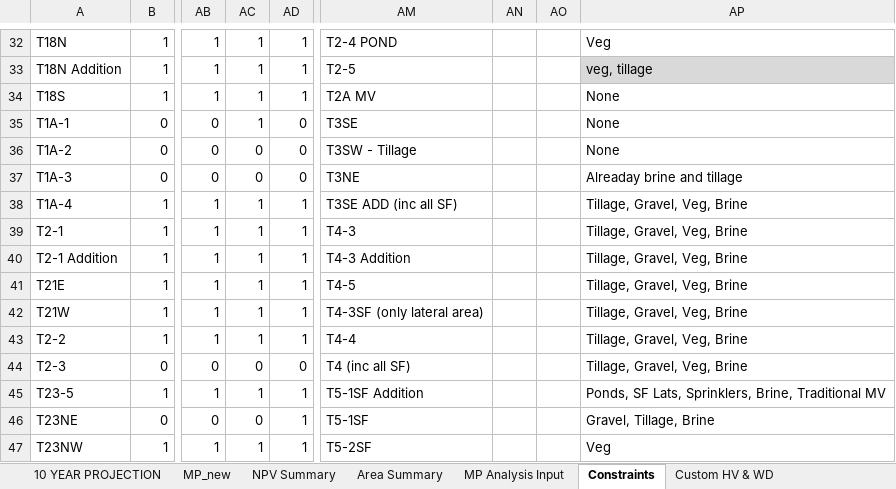
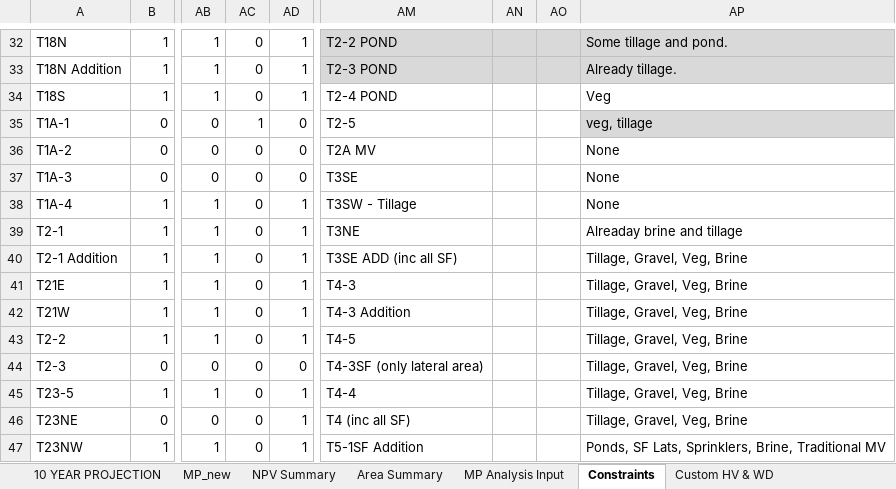
Before and after one commit to jwbannister/master_proj, an Excel workbook: MP LAUNCHPAD.xlsx, sheet Constraints, drawn as a sheet; only a part is shown, gaps mark what is left out; values as stored, in another font and other column widths than the file's, no borders; conditional formats not drawn; the diff covers the shown part only; the diff names each change by its address in the sheet, - before the commit and + after, or states it on an @@ line.

```diff
--- a/MP LAUNCHPAD.xlsx (sheet Constraints)
+++ b/MP LAUNCHPAD.xlsx (sheet Constraints)
-AC32:AC34: 1
+AC32:AC34: 0
-AM32: T2-4 POND
+AM32: T2-2 POND
-AM32:AP32 fill: none
+AM32:AP32 fill: #D9D9D9
-AP32: Veg
+AP32: Some tillage and pond.
-AM33: T2-5
+AM33: T2-3 POND
-AM33:AO33 fill: none
+AM33:AO33 fill: #D9D9D9
-AP33: veg, tillage
+AP33: Already tillage.
-AM34: T2A MV
+AM34: T2-4 POND
-AP34: None
+AP34: Veg
-AM35: T3SE
+AM35: T2-5
-AP35: None
+AP35: veg, tillage
-AP35 fill: none
+AP35 fill: #D9D9D9
-AM36: T3SW - Tillage
+AM36: T2A MV
-AM37: T3NE
+AM37: T3SE
-AP37: Alreaday brine and tillage
+AP37: None
-AC38:AC43: 1
+AC38:AC43: 0
-AM38: T3SE ADD (inc all SF)
+AM38: T3SW - Tillage
-AP38: Tillage, Gravel, Veg, Brine
+AP38: None
-AM39: T4-3
+AM39: T3NE
-AP39: Tillage, Gravel, Veg, Brine
+AP39: Alreaday brine and tillage
-AM40: T4-3 Addition
+AM40: T3SE ADD (inc all SF)
-AM41: T4-5
+AM41: T4-3
-AM42: T4-3SF (only lateral area)
+AM42: T4-3 Addition
-AM43: T4-4
+AM43: T4-5
-AM44: T4 (inc all SF)
+AM44: T4-3SF (only lateral area)
-AC45: 1
+AC45: 0
-AM45: T5-1SF Addition
+AM45: T4-4
-AP45: Ponds, SF Lats, Sprinklers, Brine, Traditional MV
+AP45: Tillage, Gravel, Veg, Brine
-AM46: T5-1SF
+AM46: T4 (inc all SF)
-AP46: Gravel, Tillage, Brine
+AP46: Tillage, Gravel, Veg, Brine
-AC47: 1
+AC47: 0
-AM47: T5-2SF
+AM47: T5-1SF Addition
-AP47: Veg
+AP47: Ponds, SF Lats, Sprinklers, Brine, Traditional MV
```
Also changed, not shown: 259 edited cells and cell formats elsewhere in this sheet, formulas that keep their value, charts or pictures, 1 other file.
